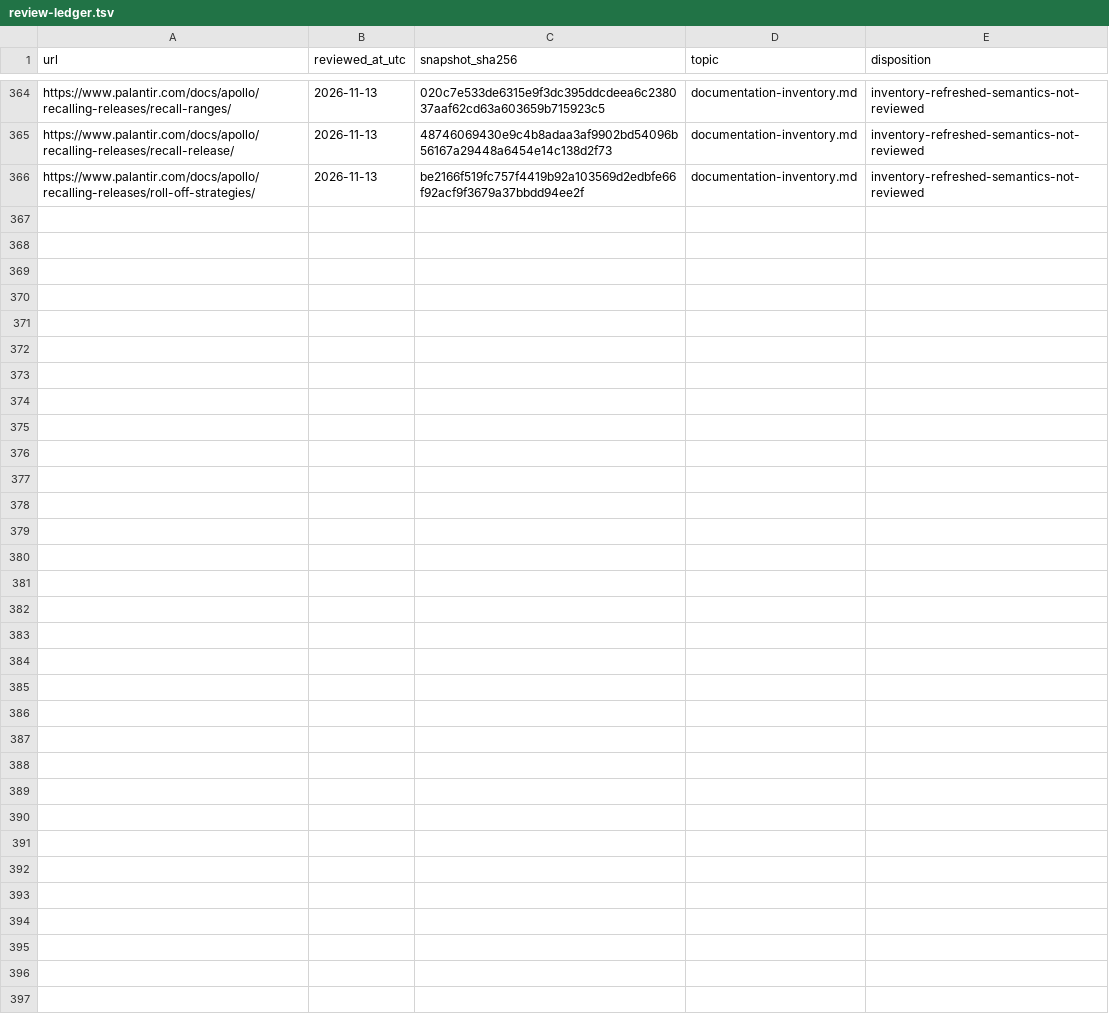
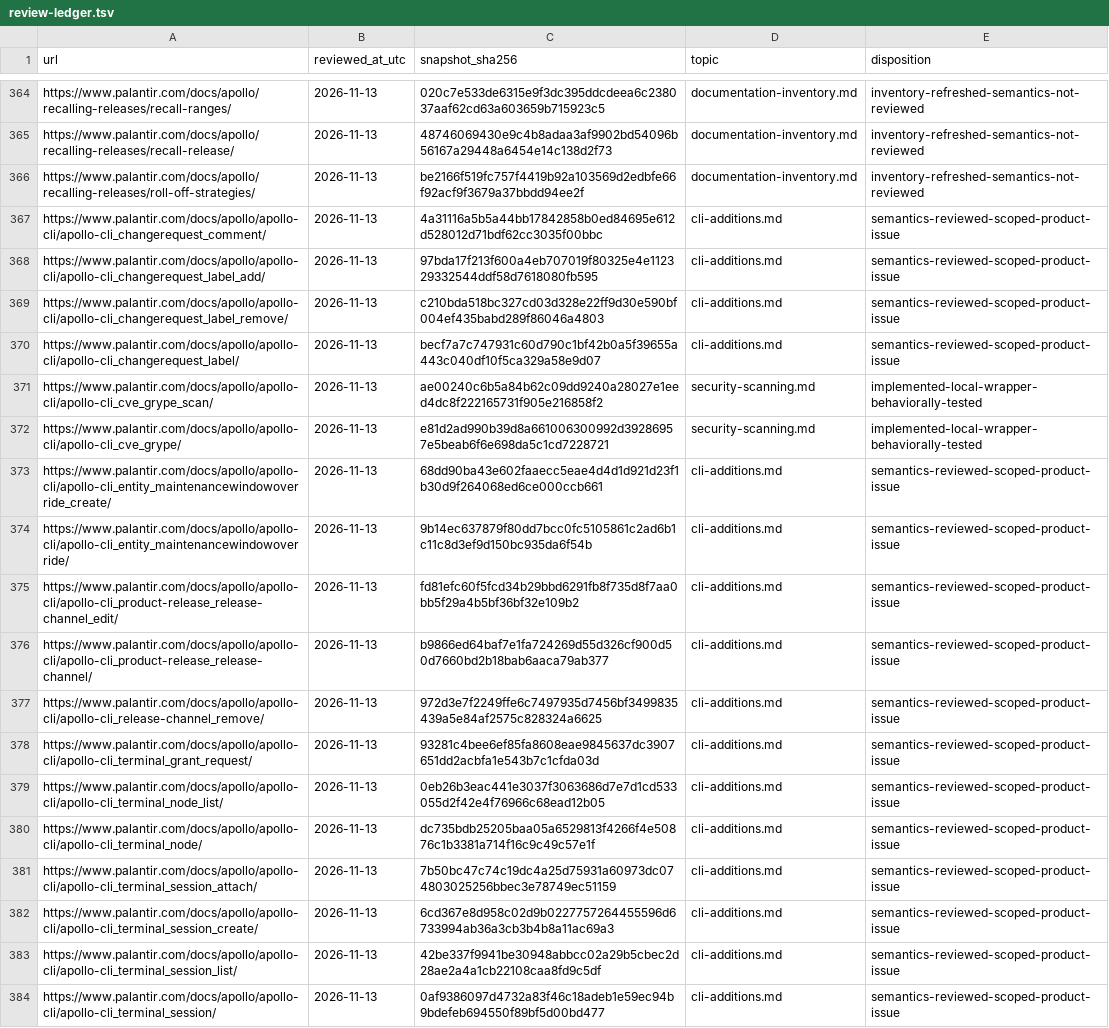
Before and after one commit to jonathanagustin/conduit, a TSV file: docs/apollo/reference/review-ledger.tsv, drawn as a sheet; only a part is shown, gaps mark what is left out.

Commit message:
feat(cli): add local Grype scanning and review new command inventory (#366)
Add installed-Grype local scanning with NVD/CVSS normalization, private JSON reports, and provider-exit preservation. Classify all 18 public CLI additions and advance the reviewed profile to the two supported Grype pages.

Closes #336.

```diff
--- a/docs/apollo/reference/review-ledger.tsv
+++ b/docs/apollo/reference/review-ledger.tsv
@@ -366 +366,19 @@ https://www.palantir.com/docs/apollo/recalling-releases/recall-release/	2026-11-
 https://www.palantir.com/docs/apollo/recalling-releases/roll-off-strategies/	2026-11-13	be2166f519fc757f4419b92a103569d2edbfe66f92acf9f3679a37bbdd94ee2f	documentation-inventory.md	inventory-refreshed-semantics-not-reviewed
+https://www.palantir.com/docs/apollo/apollo-cli/apollo-cli_changerequest_comment/	2026-11-13	4a31116a5b5a44bb17842858b0ed84695e612d528012d71bdf62cc3035f00bbc	cli-additions.md	semantics-reviewed-scoped-product-issue
+https://www.palantir.com/docs/apollo/apollo-cli/apollo-cli_changerequest_label_add/	2026-11-13	97bda17f213f600a4eb707019f80325e4e112329332544ddf58d7618080fb595	cli-additions.md	semantics-reviewed-scoped-product-issue
+https://www.palantir.com/docs/apollo/apollo-cli/apollo-cli_changerequest_label_remove/	2026-11-13	c210bda518bc327cd03d328e22ff9d30e590bf004ef435babd289f86046a4803	cli-additions.md	semantics-reviewed-scoped-product-issue
+https://www.palantir.com/docs/apollo/apollo-cli/apollo-cli_changerequest_label/	2026-11-13	becf7a7c747931c60d790c1bf42b0a5f39655a443c040df10f5ca329a58e9d07	cli-additions.md	semantics-reviewed-scoped-product-issue
+https://www.palantir.com/docs/apollo/apollo-cli/apollo-cli_cve_grype_scan/	2026-11-13	ae00240c6b5a84b62c09dd9240a28027e1eed4dc8f222165731f905e216858f2	security-scanning.md	implemented-local-wrapper-behaviorally-tested
+https://www.palantir.com/docs/apollo/apollo-cli/apollo-cli_cve_grype/	2026-11-13	e81d2ad990b39d8a661006300992d39286957e5beab6f6e698da5c1cd7228721	security-scanning.md	implemented-local-wrapper-behaviorally-tested
+https://www.palantir.com/docs/apollo/apollo-cli/apollo-cli_entity_maintenancewindowoverride_create/	2026-11-13	68dd90ba43e602faaecc5eae4d4d1d921d23f1b30d9f264068ed6ce000ccb661	cli-additions.md	semantics-reviewed-scoped-product-issue
+https://www.palantir.com/docs/apollo/apollo-cli/apollo-cli_entity_maintenancewindowoverride/	2026-11-13	9b14ec637879f80dd7bcc0fc5105861c2ad6b1c11c8d3ef9d150bc935da6f54b	cli-additions.md	semantics-reviewed-scoped-product-issue
+https://www.palantir.com/docs/apollo/apollo-cli/apollo-cli_product-release_release-channel_edit/	2026-11-13	fd81efc60f5fcd34b29bbd6291fb8f735d8f7aa0bb5f29a4b5bf36bf32e109b2	cli-additions.md	semantics-reviewed-scoped-product-issue
+https://www.palantir.com/docs/apollo/apollo-cli/apollo-cli_product-release_release-channel/	2026-11-13	b9866ed64baf7e1fa724269d55d326cf900d50d7660bd2b18bab6aaca79ab377	cli-additions.md	semantics-reviewed-scoped-product-issue
+https://www.palantir.com/docs/apollo/apollo-cli/apollo-cli_release-channel_remove/	2026-11-13	972d3e7f2249ffe6c7497935d7456bf3499835439a5e84af2575c828324a6625	cli-additions.md	semantics-reviewed-scoped-product-issue
+https://www.palantir.com/docs/apollo/apollo-cli/apollo-cli_terminal_grant_request/	2026-11-13	93281c4bee6ef85fa8608eae9845637dc3907651dd2acbfa1e543b7c1cfda03d	cli-additions.md	semantics-reviewed-scoped-product-issue
+https://www.palantir.com/docs/apollo/apollo-cli/apollo-cli_terminal_node_list/	2026-11-13	0eb26b3eac441e3037f3063686d7e7d1cd533055d2f42e4f76966c68ead12b05	cli-additions.md	semantics-reviewed-scoped-product-issue
+https://www.palantir.com/docs/apollo/apollo-cli/apollo-cli_terminal_node/	2026-11-13	dc735bdb25205baa05a6529813f4266f4e50876c1b3381a714f16c9c49c57e1f	cli-additions.md	semantics-reviewed-scoped-product-issue
+https://www.palantir.com/docs/apollo/apollo-cli/apollo-cli_terminal_session_attach/	2026-11-13	7b50bc47c74c19dc4a25d75931a60973dc074803025256bbec3e78749ec51159	cli-additions.md	semantics-reviewed-scoped-product-issue
+https://www.palantir.com/docs/apollo/apollo-cli/apollo-cli_terminal_session_create/	2026-11-13	6cd367e8d958c02d9b0227757264455596d6733994ab36a3cb3b4b8a11ac69a3	cli-additions.md	semantics-reviewed-scoped-product-issue
+https://www.palantir.com/docs/apollo/apollo-cli/apollo-cli_terminal_session_list/	2026-11-13	42be337f9941be30948abbcc02a29b5cbec2d28ae2a4a1cb22108caa8fd9c5df	cli-additions.md	semantics-reviewed-scoped-product-issue
+https://www.palantir.com/docs/apollo/apollo-cli/apollo-cli_terminal_session/	2026-11-13	0af9386097d4732a83f46c18adeb1e59ec94b9bdefeb694550f89bf5d00bd477	cli-additions.md	semantics-reviewed-scoped-product-issue
```
Also changed, not shown: 17 other files.
